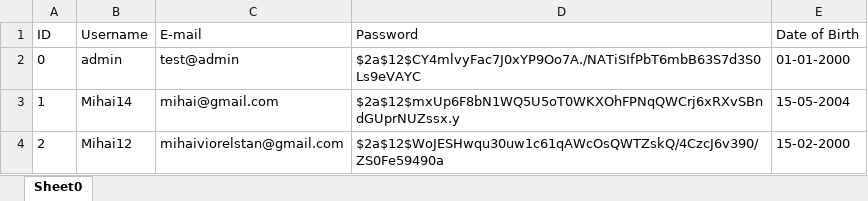
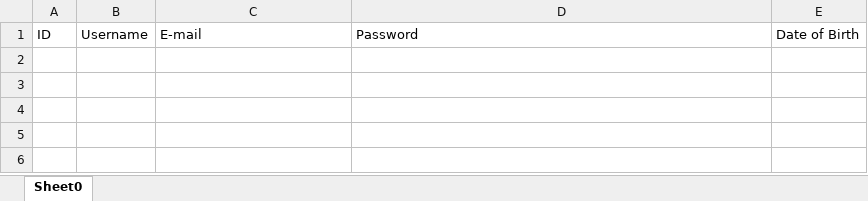
Before and after one commit to StefanGherghel2004/ZTH-Team-Deltaspace, an Excel workbook: App/CLI-backend/databases/UserDatabase.xlsx, sheet Sheet0, drawn as a sheet; values as stored, in another font and other column widths than the file's, no borders; the diff names each change by its address in the sheet, - before the commit and + after, or states it on an @@ line.

```diff
--- a/App/CLI-backend/databases/UserDatabase.xlsx (sheet Sheet0)
+++ b/App/CLI-backend/databases/UserDatabase.xlsx (sheet Sheet0)
-row 2: 0 | admin | test@admin | $2a$12$CY4mlvyFac7J0xYP9Oo7A./NATiSIfPbT6mbB63S7d3S0Ls9eVAYC | 01-01-2000
-row 3: 1 | Mihai14 | mihai@gmail.com | $2a$12$mxUp6F8bN1WQ5U5oT0WKXOhFPNqQWCrj6xRXvSBndGUprNUZssx.y | 15-05-2004
-row 4: 2 | Mihai12 | mihaiviorelstan@gmail.com | $2a$12$WoJESHwqu30uw1c61qAWcOsQWTZskQ/4CzcJ6v390/ZS0Fe59490a | 15-02-2000
```
Also changed, not shown: 2 other files.
